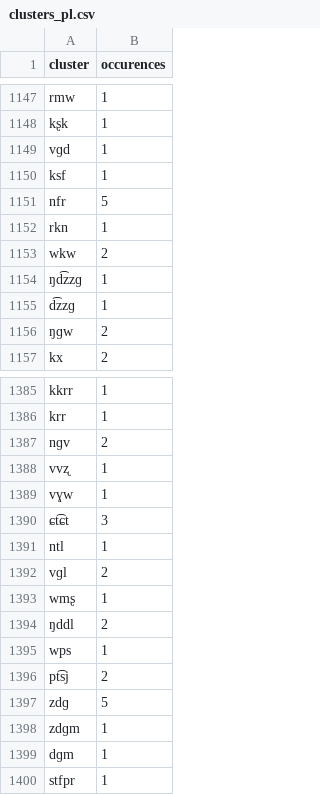
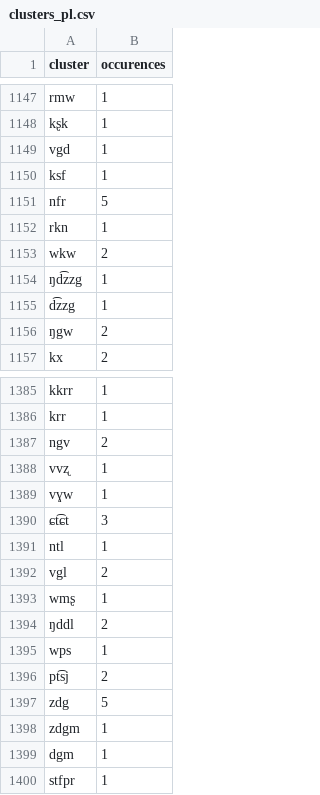
Before and after one commit to rscharff23/Consonant-Cluster-Analysis, a CSV file: clusters_pl.csv, drawn as a sheet; only a part is shown, gaps mark what is left out; the diff covers the shown part only.

```diff
--- a/clusters_pl.csv
+++ b/clusters_pl.csv
@@ -1148,3 +1148,3 @@ rmw,1
 kʂk,1
-vɡd,1
+vgd,1
 ksf,1
@@ -1153,5 +1153,5 @@ rkn,1
 wkw,2
-ŋd͡zzɡ,1
-d͡zzɡ,1
-ŋɡw,2
+ŋd͡zzg,1
+d͡zzg,1
+ŋgw,2
 kx,2
@@ -1386,3 +1386,3 @@ kkrr,1
 krr,1
-nɡv,2
+ngv,2
 vvʐ,1
@@ -1391,3 +1391,3 @@ vɣw,1
 ntl,1
-vɡl,2
+vgl,2
 wmʂ,1
@@ -1396,5 +1396,5 @@ wps,1
 pt͡sj,2
-zdɡ,5
-zdɡm,1
-dɡm,1
+zdg,5
+zdgm,1
+dgm,1
 stfpr,1
```
Also changed, not shown: 165 edited cells elsewhere in this file, clusters_en.csv, 5 other files.
